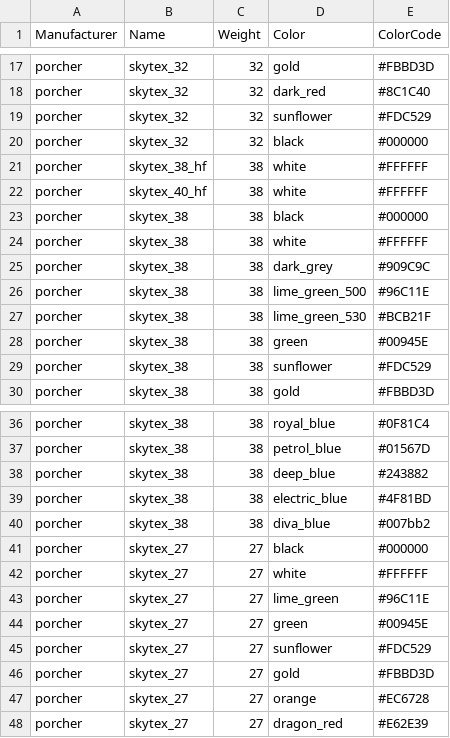
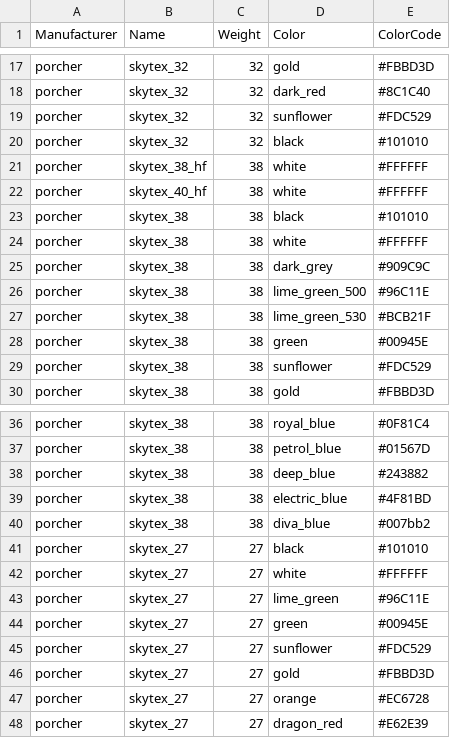
Before and after one commit to not-fl3/openglider, a CSV file: openglider/materials/cloth.csv, drawn as a sheet; only a part is shown, gaps mark what is left out.

```diff
--- a/openglider/materials/cloth.csv
+++ b/openglider/materials/cloth.csv
@@ -19,6 +19,6 @@ porcher,skytex_32,32,dark_red,#8C1C40
 porcher,skytex_32,32,sunflower,#FDC529
-porcher,skytex_32,32,black,#000000
+porcher,skytex_32,32,black,#101010
 porcher,skytex_38_hf,38,white,#FFFFFF
 porcher,skytex_40_hf,38,white,#FFFFFF
-porcher,skytex_38,38,black,#000000
+porcher,skytex_38,38,black,#101010
 porcher,skytex_38,38,white,#FFFFFF
@@ -40,3 +40,3 @@ porcher,skytex_38,38,electric_blue,#4F81BD
 porcher,skytex_38,38,diva_blue,#007bb2
-porcher,skytex_27,27,black,#000000
+porcher,skytex_27,27,black,#101010
 porcher,skytex_27,27,white,#FFFFFF
```
Also changed, not shown: 8 other files.
